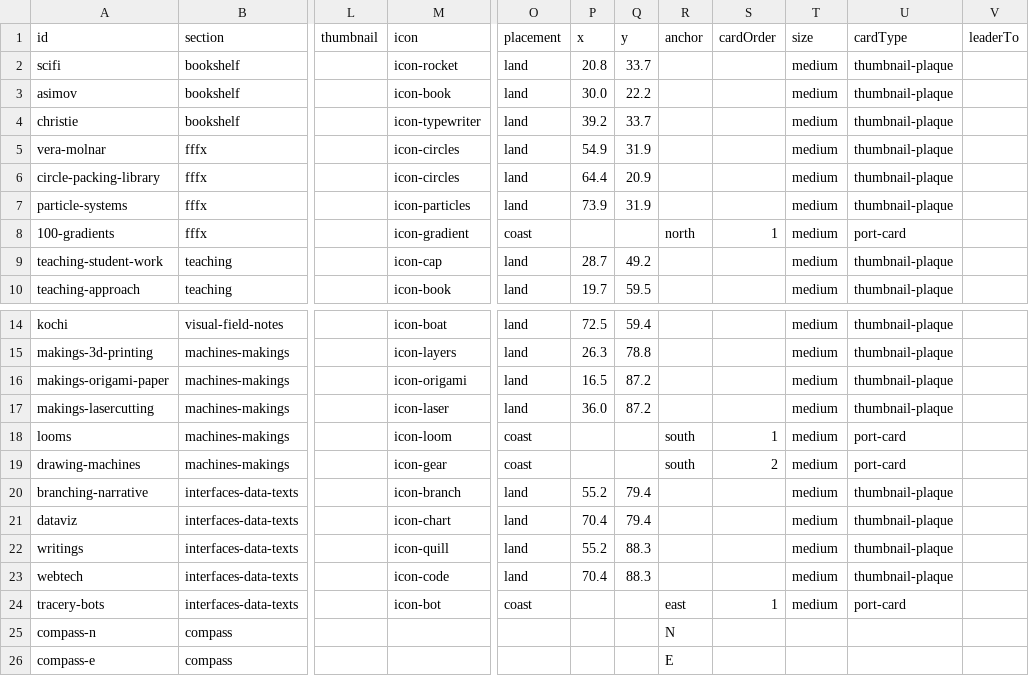
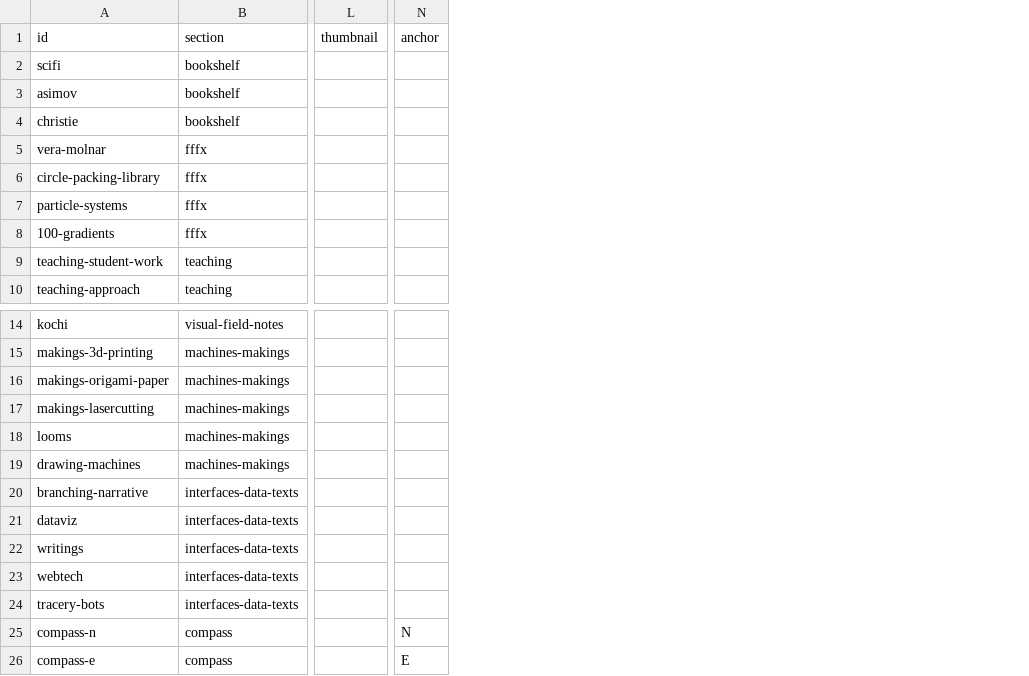
Before and after one commit to jesmehta/CabinetOfCuriosities, a TSV file: content/cabinet-entries.tsv, drawn as a sheet; only a part is shown, gaps mark what is left out; removed rows and columns are numbered as before the commit, all else as after; the diff names each change by its address in the sheet, - before the commit and + after, or states it on an @@ line.

Commit message:
Refactor build-cabinet-content.js onto shared module; drop unused entry fields
build-cabinet-content.js now reads/validates through cabinet-tsv.js
instead of its own inline parser (verified byte-identical output before
this schema change).

cabinet-entries.tsv drops icon/placement/x/y/cardOrder/size/cardType/
leaderTo -- confirmed by grepping both the v2 and v3 renderers
(variable-name-agnostic, not just the obvious spelling) that none of
these are read anywhere outside the frozen v2 archive. location and
relatedLinks were dropped in the same pass but restored after checking
WORLD-SYSTEMS.md, which documents both as standard fields every world's
entries should carry -- confirmed live in Bookshelf's and fffx's own
build scripts. anchor stays too: it's genuinely read by the compass
rose's label placement for the four compass-n/e/s/w entries, even though
its other historical meaning (v2's lowercase coast-card anchor) is dead;
those leftover lowercase values were cleared from the real data. See
documentation/CABINET-EDITOR.md's v1.1/v1.2 changelog for the full story.

```diff
--- a/content/cabinet-entries.tsv
+++ b/content/cabinet-entries.tsv
-column M (icon), rows 2-10: icon-rocket | icon-book | icon-typewriter | icon-circles | icon-circles | icon-particles | icon-gradient | icon-cap | icon-book; rows 14-24: icon-boat | icon-layers | icon-origami | icon-laser | icon-loom | icon-gear | icon-branch | icon-chart | icon-quill | icon-code | icon-bot
-column O (placement), rows 2-10: land | land | land | land | land | land | coast | land | land; rows 14-24: land | land | land | land | coast | coast | land | land | land | land | coast
-column P (x), rows 2-10: 20.8 | 30.0 | 39.2 | 54.9 | 64.4 | 73.9 |  | 28.7 | 19.7; rows 14-23: 72.5 | 26.3 | 16.5 | 36.0 |  |  | 55.2 | 70.4 | 55.2 | 70.4
-column Q (y), rows 2-10: 33.7 | 22.2 | 33.7 | 31.9 | 20.9 | 31.9 |  | 49.2 | 59.5; rows 14-23: 59.4 | 78.8 | 87.2 | 87.2 |  |  | 79.4 | 79.4 | 88.3 | 88.3
-column S (cardOrder), row 8: 1; rows 18-24: 1 | 2 |  |  |  |  | 1
-column T (size), rows 2-10: all medium; rows 14-24: all medium
-column U (cardType), rows 2-10: thumbnail-plaque | thumbnail-plaque | thumbnail-plaque | thumbnail-plaque | thumbnail-plaque | thumbnail-plaque | port-card | thumbnail-plaque | thumbnail-plaque; rows 14-24: thumbnail-plaque | thumbnail-plaque | thumbnail-plaque | thumbnail-plaque | port-card | port-card | thumbnail-plaque | thumbnail-plaque | thumbnail-plaque | thumbnail-plaque | port-card
-column V (leaderTo), empty
-N8 (anchor): north
+N8 (anchor): (empty)
-N18:N19 (anchor): south
+N18:N19 (anchor): (empty)
-N24 (anchor): east
+N24 (anchor): (empty)
```
Also changed, not shown: 2 other files.
